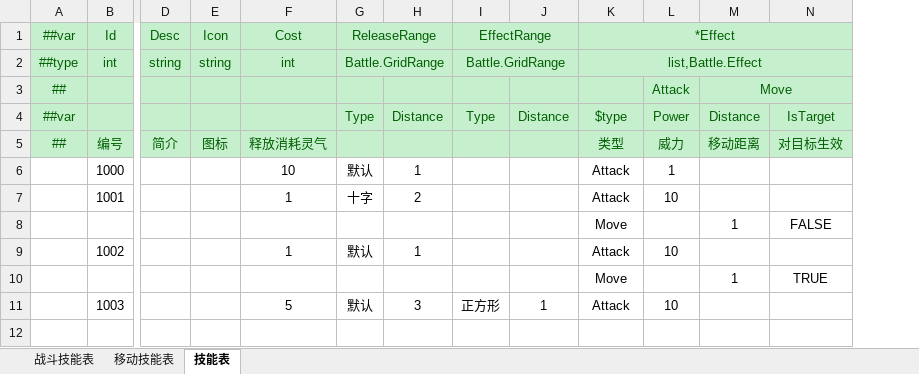
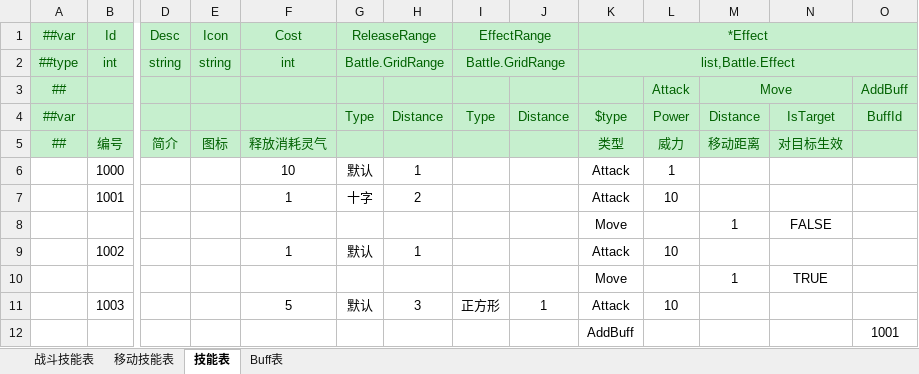
Before and after one commit to cnImpulse/HEDAO, an Excel workbook: 新导表工具/DataTables/Datas/技能表.xlsx, sheet 技能表, drawn as a sheet; only a part is shown, gaps mark what is left out; values as stored, in another font and other column widths than the file's, no borders; rows hold the shown columns only; the diff names each change by its address in the sheet, - before the commit and + after, or states it on an @@ line.

```diff
--- a/新导表工具/DataTables/Datas/技能表.xlsx (sheet 技能表)
+++ b/新导表工具/DataTables/Datas/技能表.xlsx (sheet 技能表)
+sheet tab: Buff表
+column O, rows 3-4: AddBuff | BuffId
+row 12:  |  |  |  |  |  |  |  |  | AddBuff |  |  |  | 1001
```
Also changed, not shown: 新导表工具/DataTables/Datas/__tables__.xlsx, 36 other files.
